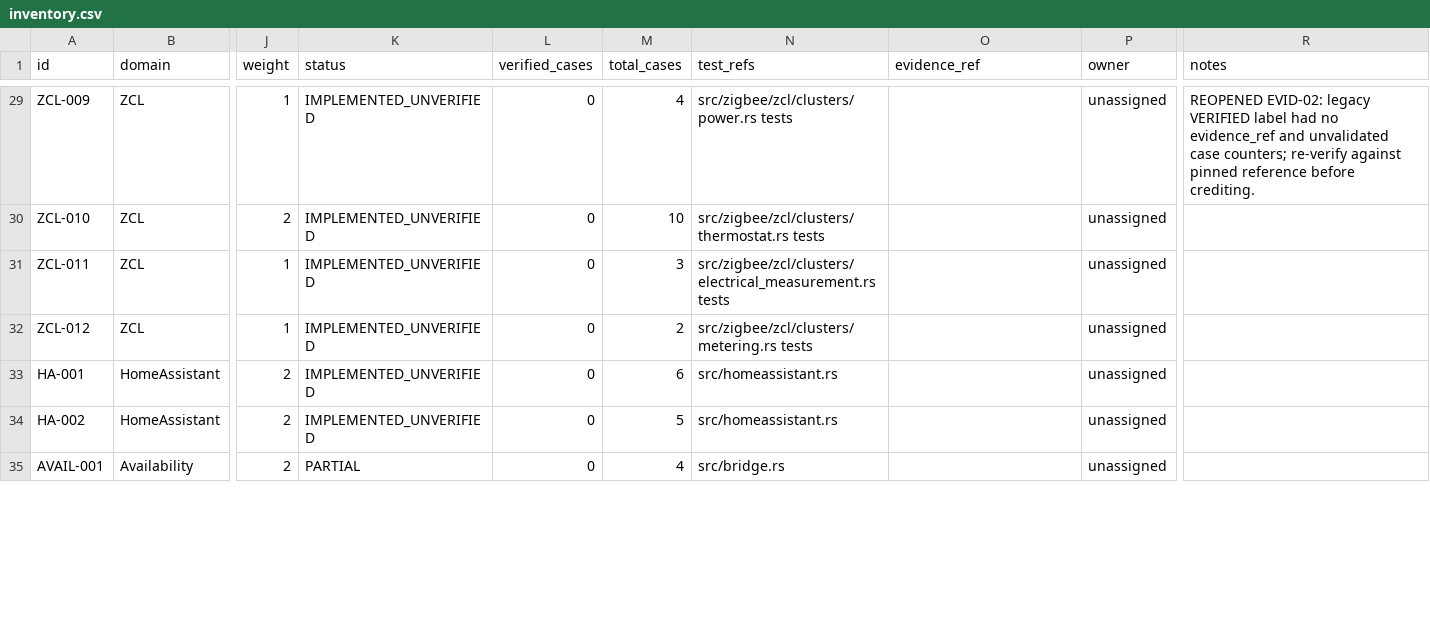
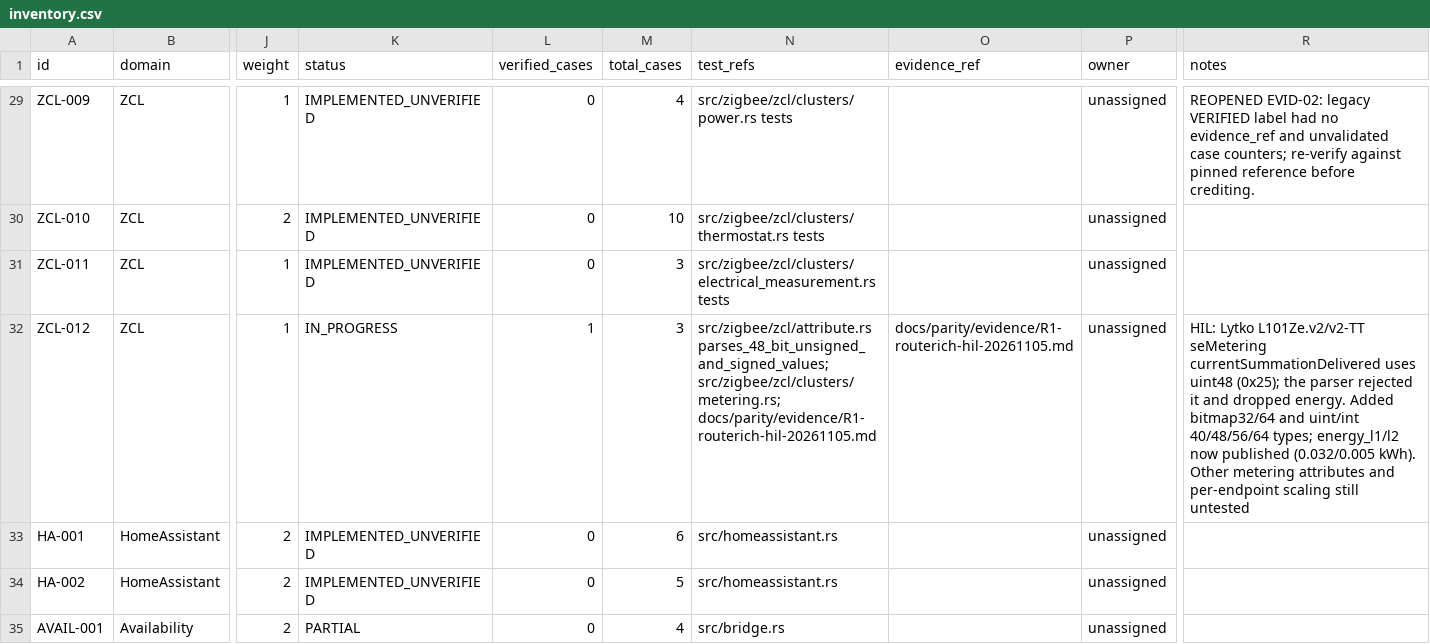
Before and after one commit to PriZZZrak/zigbee2mqtt-rs, a CSV file: docs/parity/inventory.csv, drawn as a sheet; only a part is shown, gaps mark what is left out; the diff covers the shown part only; the diff names each change by its address in the sheet, - before the commit and + after, or states it on an @@ line.

Commit message:
fix(zcl): parse 40/48/56/64-bit attribute types
The Lytko thermostats report seMetering currentSummationDelivered as uint48 (0x25). The attribute parser only supported up to 32-bit types, logged 'unsupported attribute type Invalid' every report and dropped energy. Add bitmap32/64 and uint/int 40/48/56/64 types (with sign extension and as_f64/JSON plumbing); the thermostats now publish energy_l1/l2 (0.032/0.005 kWh) and the warning is gone. Record the HIL finding in R1-001/ZCL-012 and rebuild the installed .ipk.

```diff
--- a/docs/parity/inventory.csv
+++ b/docs/parity/inventory.csv
-K32 (status): IMPLEMENTED_UNVERIFIED
+K32 (status): IN_PROGRESS
-L32 (verified_cases): 0
+L32 (verified_cases): 1
-M32 (total_cases): 2
+M32 (total_cases): 3
-N32 (test_refs): src/zigbee/zcl/clusters/metering.rs tests
+N32 (test_refs): src/zigbee/zcl/attribute.rs parses_48_bit_unsigned_and_signed_values; src/zigbee/zcl/clusters/metering.rs; docs/parity/evidence/R1-routerich-hil-20261105.md
-O32 (evidence_ref): (empty)
+O32 (evidence_ref): docs/parity/evidence/R1-routerich-hil-20261105.md
-R32 (notes): (empty)
+R32 (notes): HIL: Lytko L101Ze.v2/v2-TT seMetering currentSummationDelivered uses uint48 (0x25); the parser rejected it and dropped energy. Added bitmap32/64 and uint/int 40/48/56/64 types; energy_l1/l2 now published (0.032/0.005 kWh). Other metering attributes and per-endpoint scaling still untested
```
Also changed, not shown: 1 edited cell elsewhere in this file, 10 other files.
